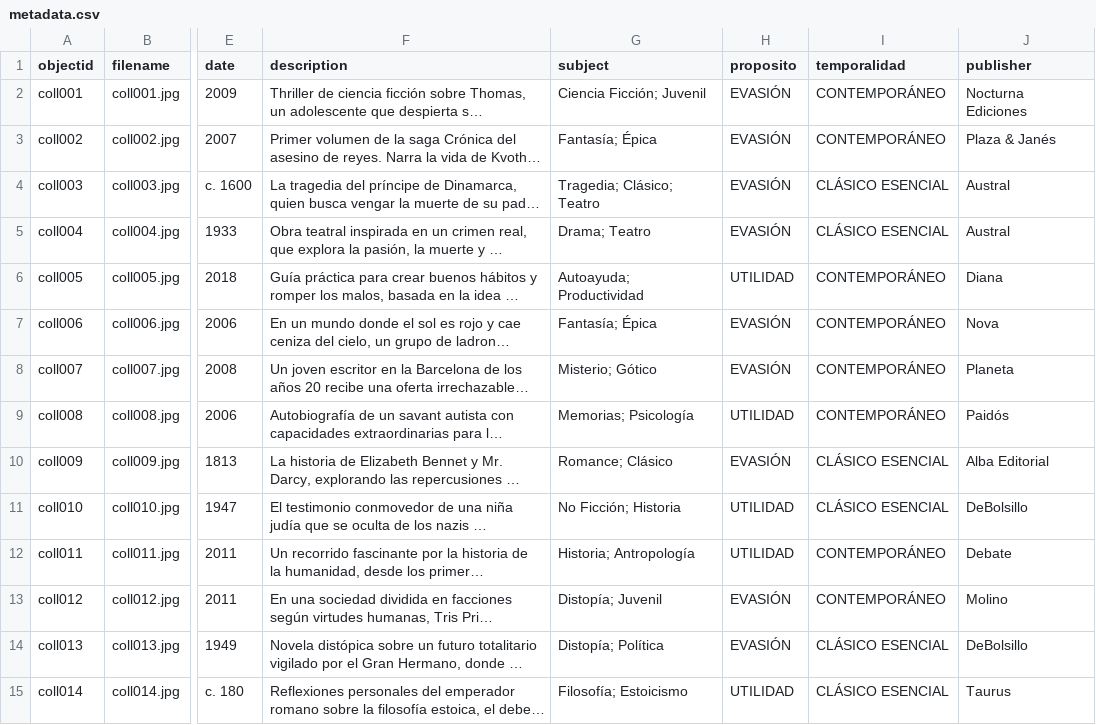
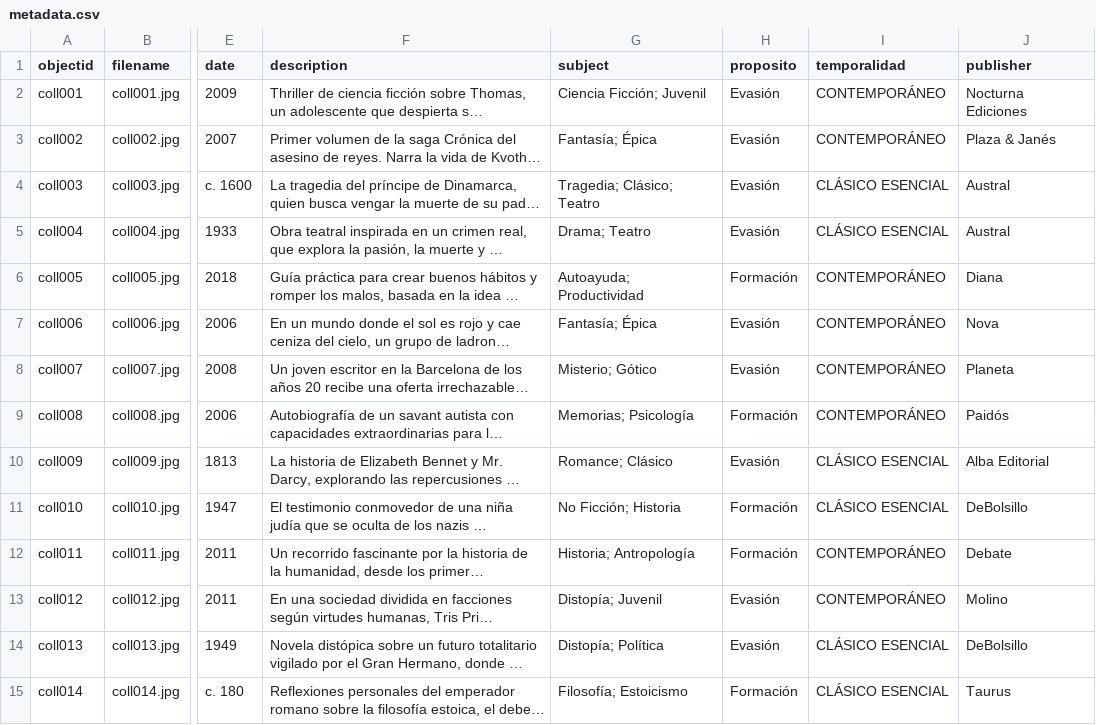
Before and after one commit to mruajeje/Cabari, a CSV file: _data/metadata.csv, drawn as a sheet; only a part is shown, gaps mark what is left out; long unchanged cells end in …; the diff covers the shown part only; the diff names each change by its address in the sheet, - before the commit and + after, or states it on an @@ line.

```diff
--- a/_data/metadata.csv
+++ b/_data/metadata.csv
-H2:H5 (proposito): EVASIÓN
+H2:H5 (proposito): Evasión
-H6 (proposito): UTILIDAD
+H6 (proposito): Formación
-H7:H8 (proposito): EVASIÓN
+H7:H8 (proposito): Evasión
-H9 (proposito): UTILIDAD
+H9 (proposito): Formación
-H10 (proposito): EVASIÓN
+H10 (proposito): Evasión
-H11:H12 (proposito): UTILIDAD
+H11:H12 (proposito): Formación
-H13:H14 (proposito): EVASIÓN
+H13:H14 (proposito): Evasión
-H15 (proposito): UTILIDAD
+H15 (proposito): Formación
```
Also changed, not shown: 25 edited cells elsewhere in this file, _data/config-nav.csv.
